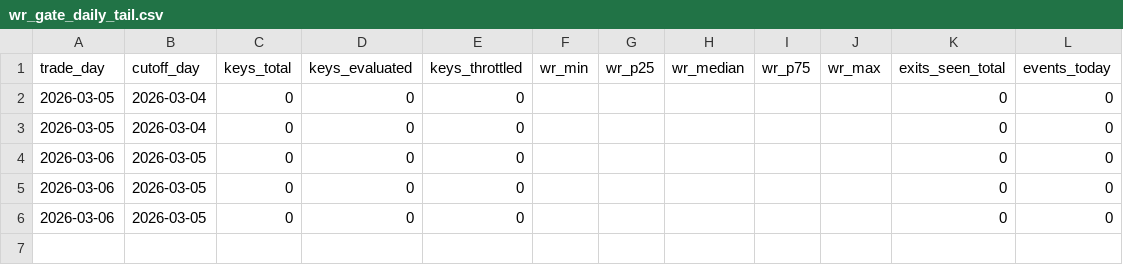
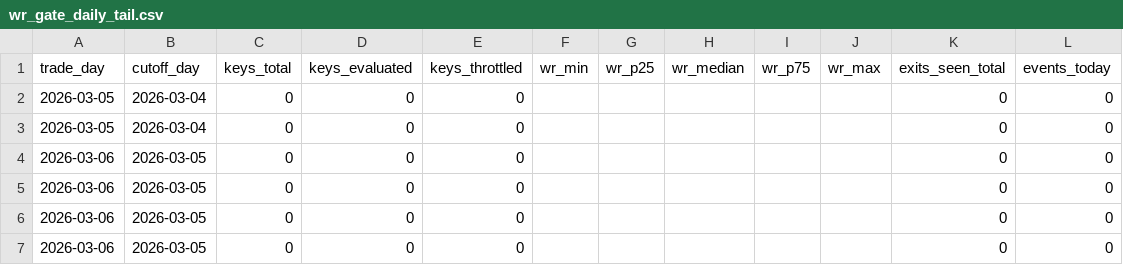
Before and after one commit to mihiranand7634/ROCKET_rsidiv_paper_trader, a CSV file: paper_trader_out/state/wr_gate_daily_tail.csv, drawn as a sheet; the diff names each change by its address in the sheet, - before the commit and + after, or states it on an @@ line.

```diff
--- a/paper_trader_out/state/wr_gate_daily_tail.csv
+++ b/paper_trader_out/state/wr_gate_daily_tail.csv
+row 7: 2026-03-06 | 2026-03-05 | 0 | 0 | 0 |  |  |  |  |  | 0 | 0
```
Also changed, not shown: paper_trader_out/run/20260306/orders_to_place.csv, paper_trader_out/state/open_positions.csv, 3 other files.
